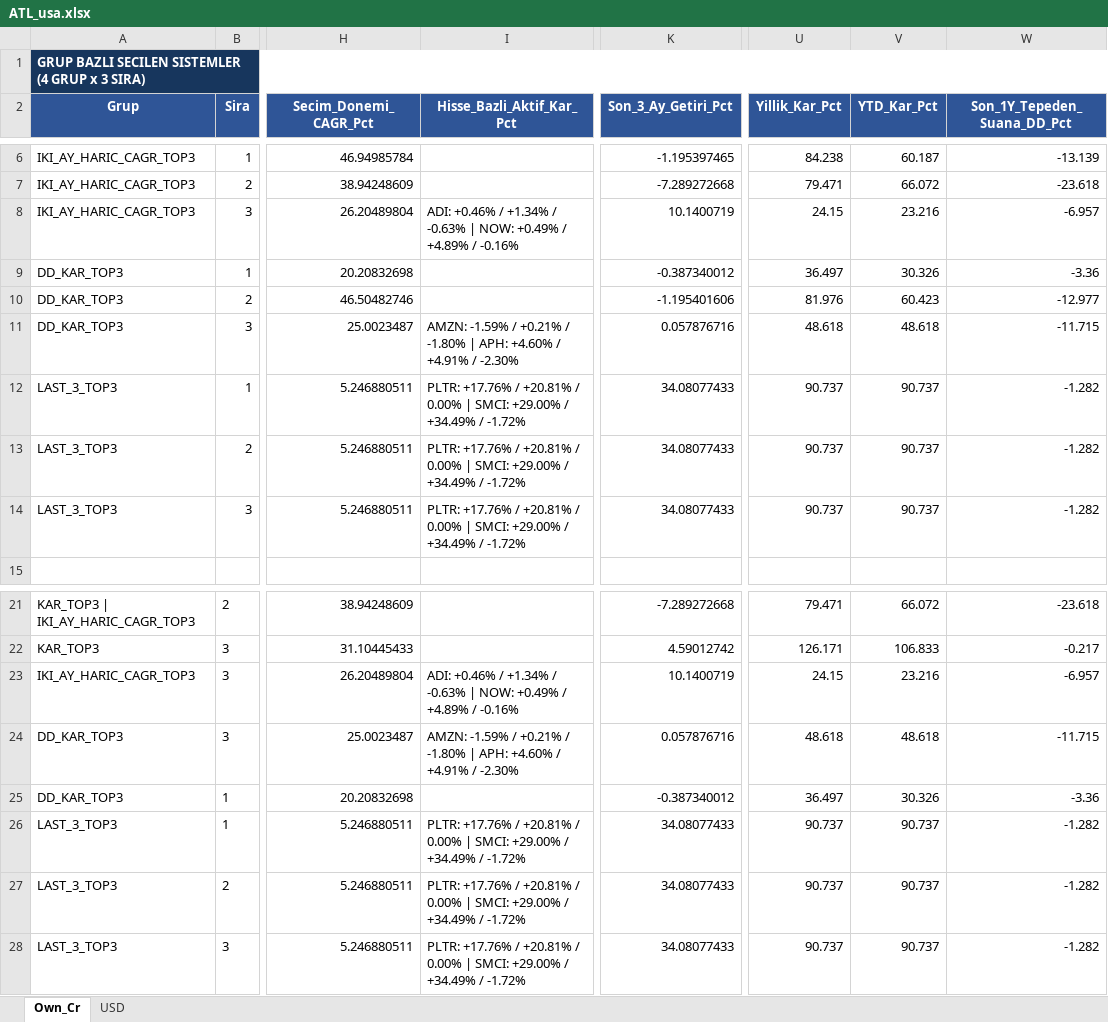
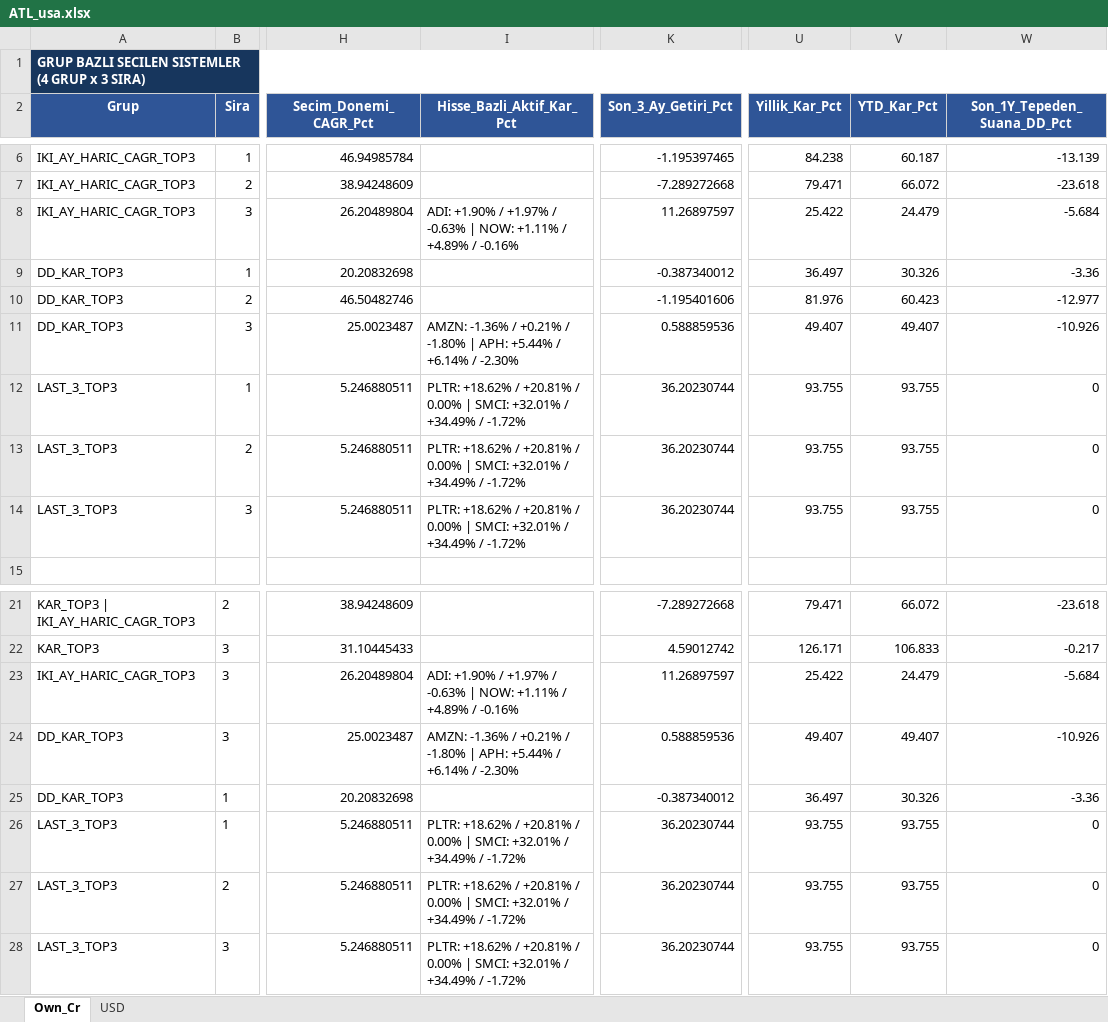
Before and after one commit to serkanche/portfoy, an Excel workbook: ATL_usa.xlsx, sheet Own_Cr, drawn as a sheet; only a part is shown, gaps mark what is left out; values as stored, in another font and other column widths than the file's, no borders; table styles not drawn; the diff names each change by its address in the sheet, - before the commit and + after, or states it on an @@ line.

Commit message:
Güncelle: ATL_usa.xlsx

```diff
--- a/ATL_usa.xlsx (sheet Own_Cr)
+++ b/ATL_usa.xlsx (sheet Own_Cr)
-I8 (Hisse_Bazli_Aktif_Kar_Pct): ADI: +0.46% / +1.34% / -0.63% | NOW: +0.49% / +4.89%…
+I8 (Hisse_Bazli_Aktif_Kar_Pct): ADI: +1.90% / +1.97% / -0.63% | NOW: +1.11% / +4.89%…
-K8 (Son_3_Ay_Getiri_Pct): 10.1400719
+K8 (Son_3_Ay_Getiri_Pct): 11.26897597
-U8 (Yillik_Kar_Pct): 24.15
+U8 (Yillik_Kar_Pct): 25.422
-V8 (YTD_Kar_Pct): 23.216
+V8 (YTD_Kar_Pct): 24.479
-W8 (Son_1Y_Tepeden_Suana_DD_Pct): -6.957
+W8 (Son_1Y_Tepeden_Suana_DD_Pct): -5.684
-I11 (Hisse_Bazli_Aktif_Kar_Pct): AMZN: -1.59% / +0.21% / -1.80% | APH: +4.60% / +4.91% / -2.30%
+I11 (Hisse_Bazli_Aktif_Kar_Pct): AMZN: -1.36% / +0.21% / -1.80% | APH: +5.44% / +6.14% / -2.30%
-K11 (Son_3_Ay_Getiri_Pct): 0.057876716
+K11 (Son_3_Ay_Getiri_Pct): 0.588859536
-U11 (Yillik_Kar_Pct): 48.618
+U11 (Yillik_Kar_Pct): 49.407
-V11 (YTD_Kar_Pct): 48.618
+V11 (YTD_Kar_Pct): 49.407
-W11 (Son_1Y_Tepeden_Suana_DD_Pct): -11.715
+W11 (Son_1Y_Tepeden_Suana_DD_Pct): -10.926
-I12:I14 (Hisse_Bazli_Aktif_Kar_Pct): PLTR: +17.76% / +20.81% / 0.00% | SMCI: +29.00% / +34.49%…
+I12:I14 (Hisse_Bazli_Aktif_Kar_Pct): PLTR: +18.62% / +20.81% / 0.00% | SMCI: +32.01% / +34.49%…
-K12:K14 (Son_3_Ay_Getiri_Pct): 34.08077433
+K12:K14 (Son_3_Ay_Getiri_Pct): 36.20230744
-U12:U14 (Yillik_Kar_Pct): 90.737
+U12:U14 (Yillik_Kar_Pct): 93.755
-V12:V14 (YTD_Kar_Pct): 90.737
+V12:V14 (YTD_Kar_Pct): 93.755
-W12:W14 (Son_1Y_Tepeden_Suana_DD_Pct): -1.282
+W12:W14 (Son_1Y_Tepeden_Suana_DD_Pct): 0
-I23 (Hisse_Bazli_Aktif_Kar_Pct): ADI: +0.46% / +1.34% / -0.63% | NOW: +0.49% / +4.89%…
+I23 (Hisse_Bazli_Aktif_Kar_Pct): ADI: +1.90% / +1.97% / -0.63% | NOW: +1.11% / +4.89%…
-K23 (Son_3_Ay_Getiri_Pct): 10.1400719
+K23 (Son_3_Ay_Getiri_Pct): 11.26897597
-U23 (Yillik_Kar_Pct): 24.15
+U23 (Yillik_Kar_Pct): 25.422
-V23 (YTD_Kar_Pct): 23.216
+V23 (YTD_Kar_Pct): 24.479
-W23 (Son_1Y_Tepeden_Suana_DD_Pct): -6.957
+W23 (Son_1Y_Tepeden_Suana_DD_Pct): -5.684
-I24 (Hisse_Bazli_Aktif_Kar_Pct): AMZN: -1.59% / +0.21% / -1.80% | APH: +4.60% / +4.91% / -2.30%
+I24 (Hisse_Bazli_Aktif_Kar_Pct): AMZN: -1.36% / +0.21% / -1.80% | APH: +5.44% / +6.14% / -2.30%
-K24 (Son_3_Ay_Getiri_Pct): 0.057876716
+K24 (Son_3_Ay_Getiri_Pct): 0.588859536
-U24 (Yillik_Kar_Pct): 48.618
+U24 (Yillik_Kar_Pct): 49.407
-V24 (YTD_Kar_Pct): 48.618
+V24 (YTD_Kar_Pct): 49.407
-W24 (Son_1Y_Tepeden_Suana_DD_Pct): -11.715
+W24 (Son_1Y_Tepeden_Suana_DD_Pct): -10.926
-I26:I28 (Hisse_Bazli_Aktif_Kar_Pct): PLTR: +17.76% / +20.81% / 0.00% | SMCI: +29.00% / +34.49%…
+I26:I28 (Hisse_Bazli_Aktif_Kar_Pct): PLTR: +18.62% / +20.81% / 0.00% | SMCI: +32.01% / +34.49%…
-K26:K28 (Son_3_Ay_Getiri_Pct): 34.08077433
+K26:K28 (Son_3_Ay_Getiri_Pct): 36.20230744
-U26:U28 (Yillik_Kar_Pct): 90.737
+U26:U28 (Yillik_Kar_Pct): 93.755
-V26:V28 (YTD_Kar_Pct): 90.737
+V26:V28 (YTD_Kar_Pct): 93.755
-W26:W28 (Son_1Y_Tepeden_Suana_DD_Pct): -1.282
+W26:W28 (Son_1Y_Tepeden_Suana_DD_Pct): 0
```
Also changed, not shown: sheet USD.
